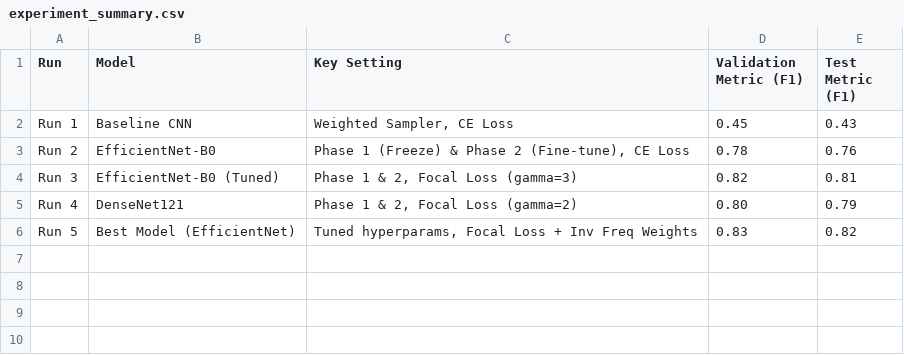
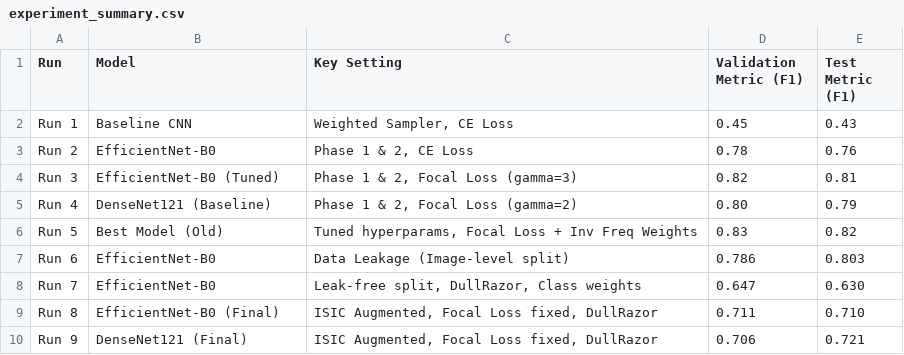
Before and after one commit to nguyenduythuan1771040024/Skin-Lesion-Classification, a CSV file: reports/experiment_summary.csv, drawn as a sheet.

Commit message:
Update final PDF report and logs with DenseNet121 comparison results (Run 9)

```diff
--- a/reports/experiment_summary.csv
+++ b/reports/experiment_summary.csv
@@ -2,5 +2,9 @@ Run,Model,Key Setting,Validation Metric (F1),Test Metric (F1)
 Run 1,Baseline CNN,"Weighted Sampler, CE Loss",0.45,0.43
-Run 2,EfficientNet-B0,"Phase 1 (Freeze) & Phase 2 (Fine-tune), CE Loss",0.78,0.76
+Run 2,EfficientNet-B0,"Phase 1 & 2, CE Loss",0.78,0.76
 Run 3,EfficientNet-B0 (Tuned),"Phase 1 & 2, Focal Loss (gamma=3)",0.82,0.81
-Run 4,DenseNet121,"Phase 1 & 2, Focal Loss (gamma=2)",0.80,0.79
-Run 5,Best Model (EfficientNet),"Tuned hyperparams, Focal Loss + Inv Freq Weights",0.83,0.82
+Run 4,DenseNet121 (Baseline),"Phase 1 & 2, Focal Loss (gamma=2)",0.80,0.79
+Run 5,Best Model (Old),"Tuned hyperparams, Focal Loss + Inv Freq Weights",0.83,0.82
+Run 6,EfficientNet-B0,"Data Leakage (Image-level split)",0.786,0.803
+Run 7,EfficientNet-B0,"Leak-free split, DullRazor, Class weights",0.647,0.630
+Run 8,EfficientNet-B0 (Final),"ISIC Augmented, Focal Loss fixed, DullRazor",0.711,0.710
+Run 9,DenseNet121 (Final),"ISIC Augmented, Focal Loss fixed, DullRazor",0.706,0.721
```
Also changed, not shown: 4 other files.
